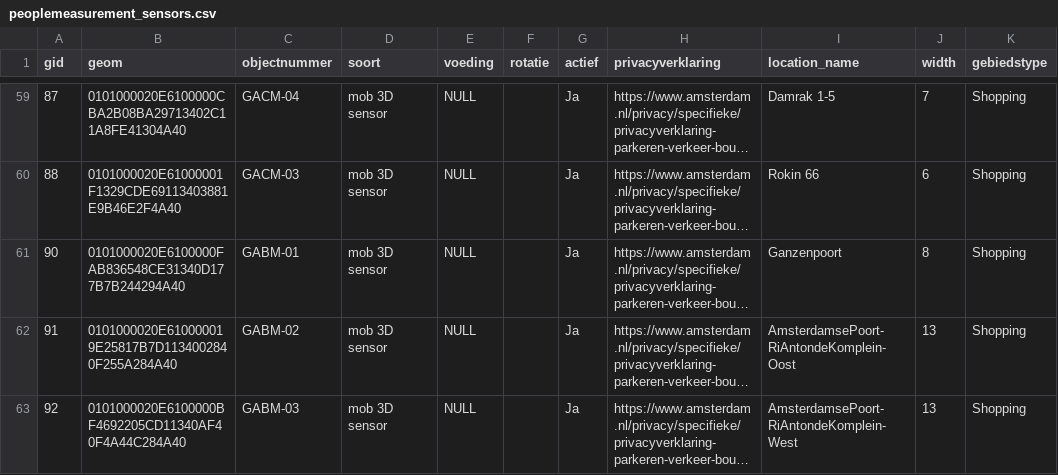
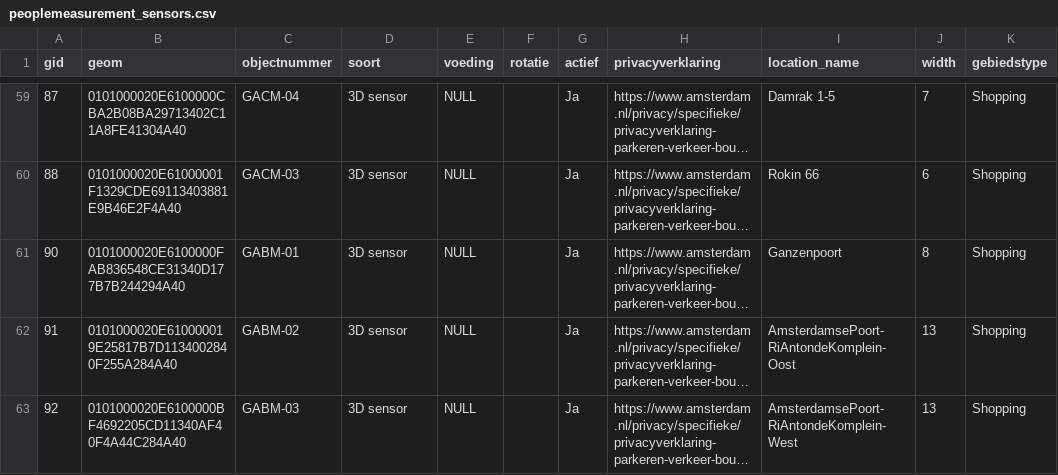
Before and after one commit to Amsterdam/waarnemingen-mensen, a CSV file: src/peoplemeasurement/csv_imports/data/peoplemeasurement_sensors.csv, drawn as a sheet; only a part is shown, gaps mark what is left out; long unchanged cells end in …; the diff covers the shown part only; the diff names each change by its address in the sheet, - before the commit and + after, or states it on an @@ line.

Commit message:
Added new sensors

```diff
--- a/src/peoplemeasurement/csv_imports/data/peoplemeasurement_sensors.csv
+++ b/src/peoplemeasurement/csv_imports/data/peoplemeasurement_sensors.csv
-D59:D63 (soort): mob 3D sensor
+D59:D63 (soort): 3D sensor
```
Also changed, not shown: 6 added rows and 91 edited cells elsewhere in this file.
